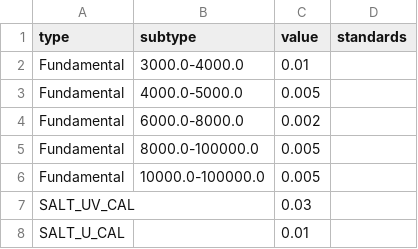
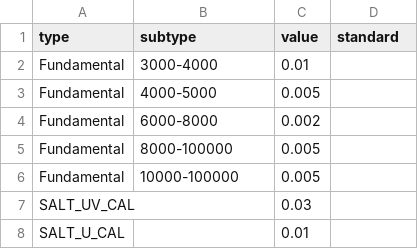
Before and after one commit to rubind/union3, a CSV file: data/calibration/calibration_uncertainties.csv, drawn as a sheet; only a part is shown.

```diff
--- a/data/calibration/calibration_uncertainties.csv
+++ b/data/calibration/calibration_uncertainties.csv
@@ -1,7 +1,7 @@
-type,subtype,value,standards
-Fundamental,3000.0-4000.0,0.01,
-Fundamental,4000.0-5000.0,0.005,
-Fundamental,6000.0-8000.0,0.002,
-Fundamental,8000.0-100000.0,0.005,
-Fundamental,10000.0-100000.0,0.005,
+type,subtype,value,standard
+Fundamental,3000-4000,0.01,
+Fundamental,4000-5000,0.005,
+Fundamental,6000-8000,0.002,
+Fundamental,8000-100000,0.005,
+Fundamental,10000-100000,0.005,
 SALT_UV_CAL,,0.03,
```
Also changed, not shown: 28 other files.
